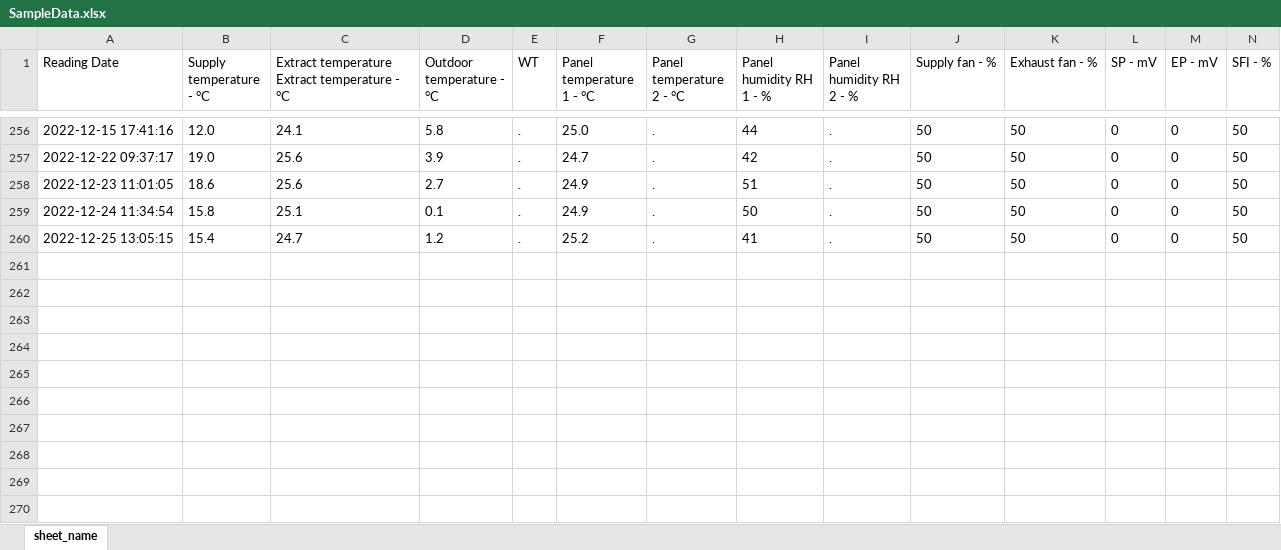
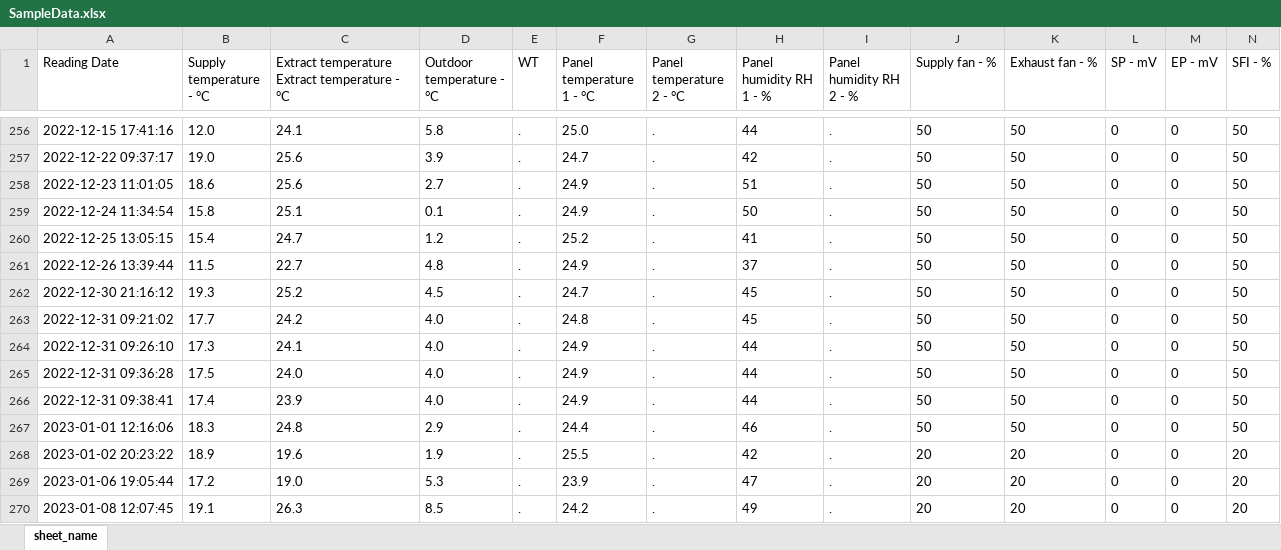
Before and after one commit to ValmeI/Komfovent_Ventilation, an Excel workbook: SampleData.xlsx, sheet sheet_name, drawn as a sheet; only a part is shown, gaps mark what is left out; values as stored, in another font and other column widths than the file's, no borders; rows hold the shown columns only; the diff names each change by its address in the sheet, - before the commit and + after, or states it on an @@ line.

Commit message:
nr update

```diff
--- a/SampleData.xlsx (sheet sheet_name)
+++ b/SampleData.xlsx (sheet sheet_name)
+row 261: 2022-12-26 13:39:44 | 11.5 | 22.7 | 4.8 | . | 24.9 | . | 37 | . | 50 | 50 | 0 | 0 | 50
+row 262: 2022-12-30 21:16:12 | 19.3 | 25.2 | 4.5 | . | 24.7 | . | 45 | . | 50 | 50 | 0 | 0 | 50
+row 263: 2022-12-31 09:21:02 | 17.7 | 24.2 | 4.0 | . | 24.8 | . | 45 | . | 50 | 50 | 0 | 0 | 50
+row 264: 2022-12-31 09:26:10 | 17.3 | 24.1 | 4.0 | . | 24.9 | . | 44 | . | 50 | 50 | 0 | 0 | 50
+row 265: 2022-12-31 09:36:28 | 17.5 | 24.0 | 4.0 | . | 24.9 | . | 44 | . | 50 | 50 | 0 | 0 | 50
+row 266: 2022-12-31 09:38:41 | 17.4 | 23.9 | 4.0 | . | 24.9 | . | 44 | . | 50 | 50 | 0 | 0 | 50
+row 267: 2023-01-01 12:16:06 | 18.3 | 24.8 | 2.9 | . | 24.4 | . | 46 | . | 50 | 50 | 0 | 0 | 50
+row 268: 2023-01-02 20:23:22 | 18.9 | 19.6 | 1.9 | . | 25.5 | . | 42 | . | 20 | 20 | 0 | 0 | 20
+row 269: 2023-01-06 19:05:44 | 17.2 | 19.0 | 5.3 | . | 23.9 | . | 47 | . | 20 | 20 | 0 | 0 | 20
+row 270: 2023-01-08 12:07:45 | 19.1 | 26.3 | 8.5 | . | 24.2 | . | 49 | . | 20 | 20 | 0 | 0 | 20
```
